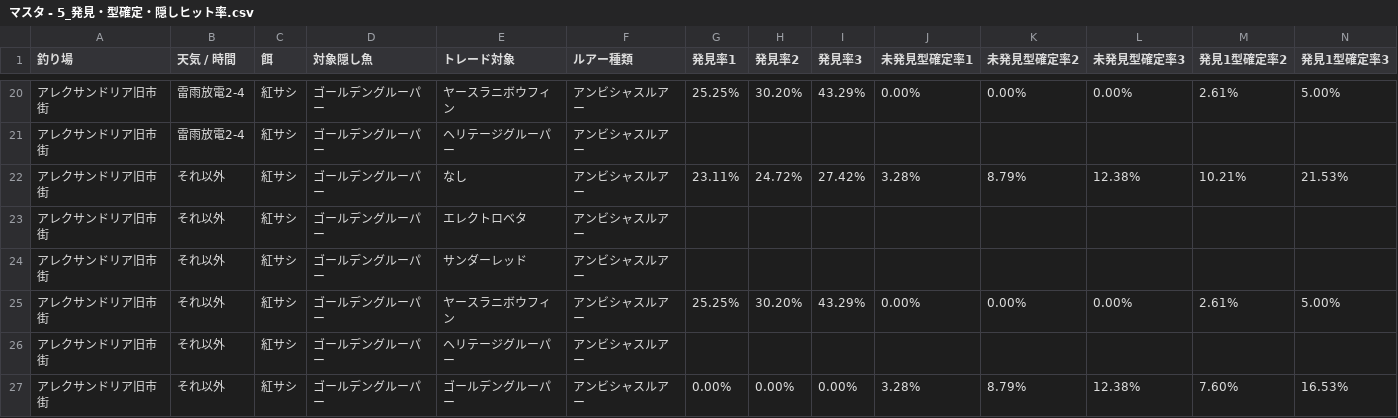
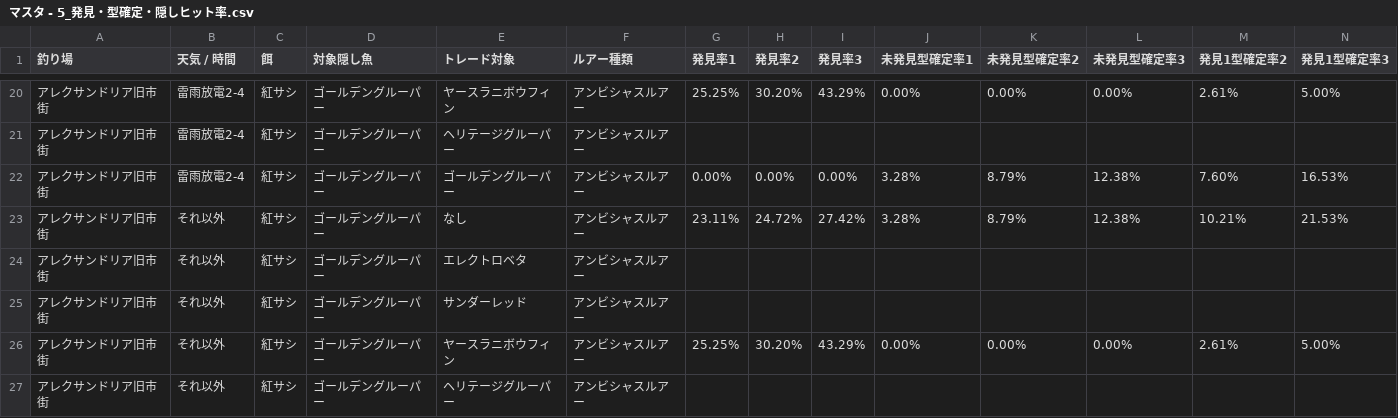
Before and after one commit to york14/FF14_Fisher-Logic-Engine, a CSV file: src/data/csv/マスタ - 5_発見・型確定・隠しヒット率.csv, drawn as a sheet; only a part is shown, gaps mark what is left out; the shorter side is filled out with more unchanged rows; rows hold the shown columns only; the diff names each change by its address in the sheet, - before the commit and + after, or states it on an @@ line.

```diff
--- a/src/data/csv/マスタ - 5_発見・型確定・隠しヒット率.csv
+++ b/src/data/csv/マスタ - 5_発見・型確定・隠しヒット率.csv
+row 22: アレクサンドリア旧市街 | 雷雨放電2-4 | 紅サシ | ゴールデングルーパー | ゴールデングルーパー | アンビシャスルアー | 0.00% | 0.00% | 0.00% | 3.28% | 8.79% | 12.38% | 7.60% | 16.53%
```
Also changed, not shown: 4 other files.
